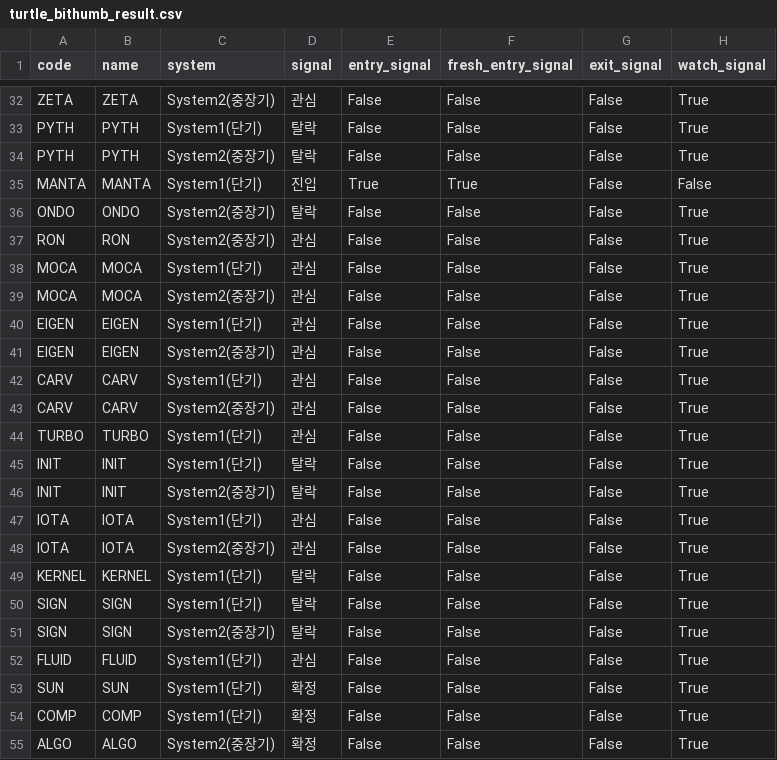
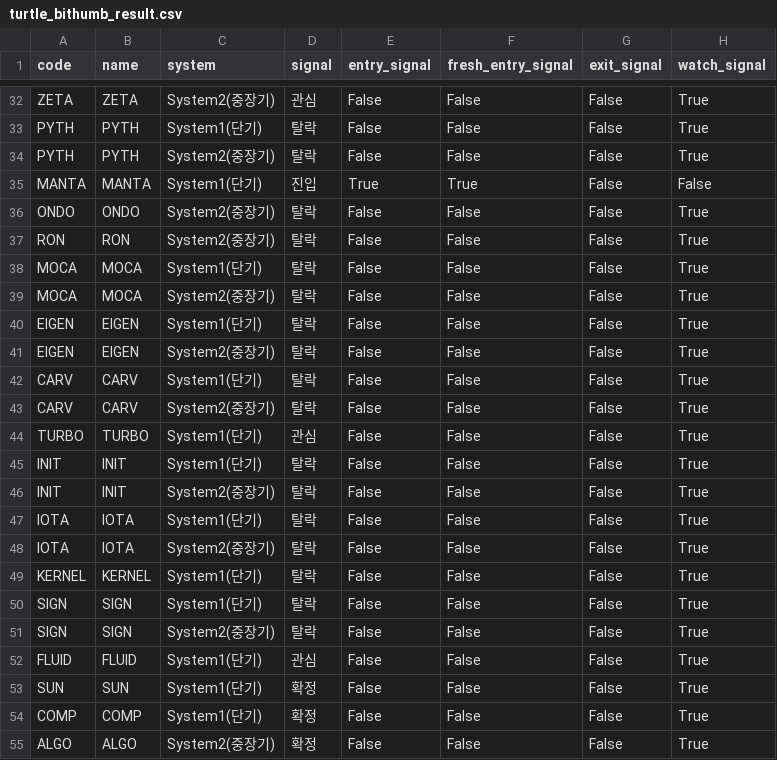
Before and after one commit to harmi6005/turtle-screener, a CSV file: data/turtle_bithumb_result.csv, drawn as a sheet; only a part is shown, gaps mark what is left out; the diff names each change by its address in the sheet, - before the commit and + after, or states it on an @@ line.

Commit message:
관심종목 재확인 결과 업데이트

```diff
--- a/data/turtle_bithumb_result.csv
+++ b/data/turtle_bithumb_result.csv
-D37:D43 (signal): 관심
+D37:D43 (signal): 탈락
-D47:D48 (signal): 관심
+D47:D48 (signal): 탈락
```
